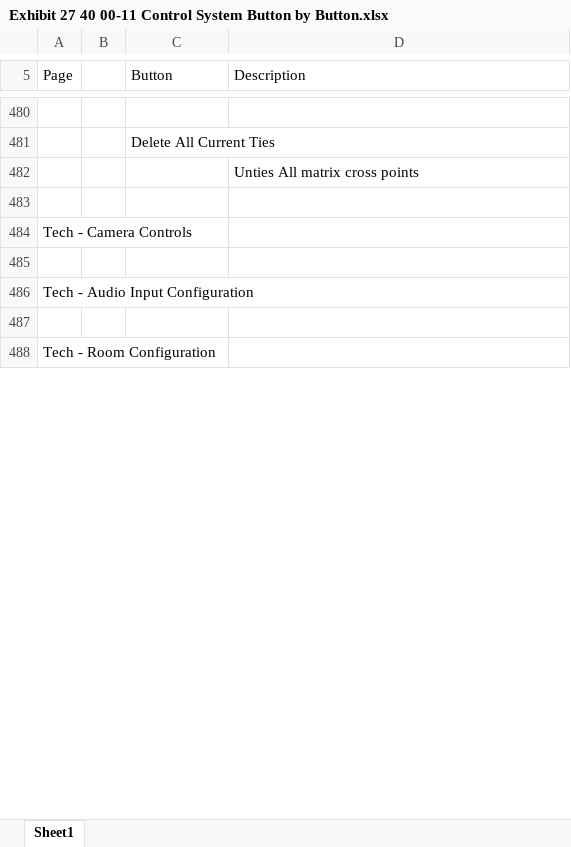
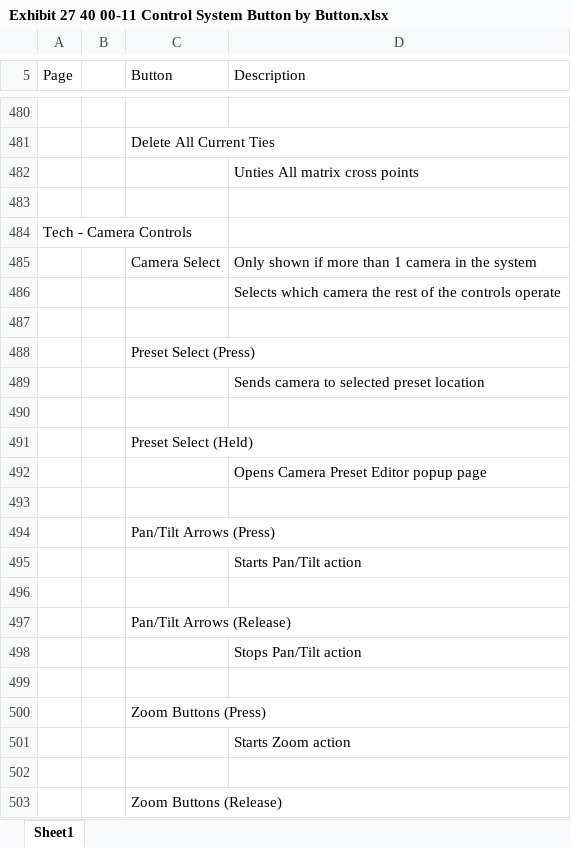
Before and after one commit to UIUCLibrary/UIUC_AV_StandardGUI_Extron, an Excel workbook: Exhibit 27 40 00-11 Control System Button by Button.xlsx, sheet Sheet1, drawn as a sheet; only a part is shown, gaps mark what is left out; the shorter side is filled out with more unchanged rows; values as stored, in another font and other column widths than the file's, no cell formats; the diff covers the shown part only; the diff names each change by its address in the sheet, - before the commit and + after, or states it on an @@ line.

Commit message:
Completes Button-by-Button for current control system Updates gitignore for cerification and credential files

```diff
--- a/Exhibit 27 40 00-11 Control System Button by Button.xlsx (sheet Sheet1)
+++ b/Exhibit 27 40 00-11 Control System Button by Button.xlsx (sheet Sheet1)
+row 485:  |  | Camera Select | Only shown if more than 1 camera in the system
+row 486:  |  |  | Selects which camera the rest of the controls operate
+row 487: (empty)
+row 488:  |  | Preset Select (Press)
+row 489:  |  |  | Sends camera to selected preset location
+row 490: (empty)
+row 491:  |  | Preset Select (Held)
+row 492:  |  |  | Opens Camera Preset Editor popup page
+row 493: (empty)
+row 494:  |  | Pan/Tilt Arrows (Press)
+row 495:  |  |  | Starts Pan/Tilt action
+row 496: (empty)
+row 497:  |  | Pan/Tilt Arrows (Release)
+row 498:  |  |  | Stops Pan/Tilt action
+row 499: (empty)
+row 500:  |  | Zoom Buttons (Press)
+row 501:  |  |  | Starts Zoom action
+row 502: (empty)
+row 503:  |  | Zoom Buttons (Release)
```
Also changed, not shown: 292 added rows, 1 moved row and 3 edited cells elsewhere in this sheet, cell formats, 1 other file.
